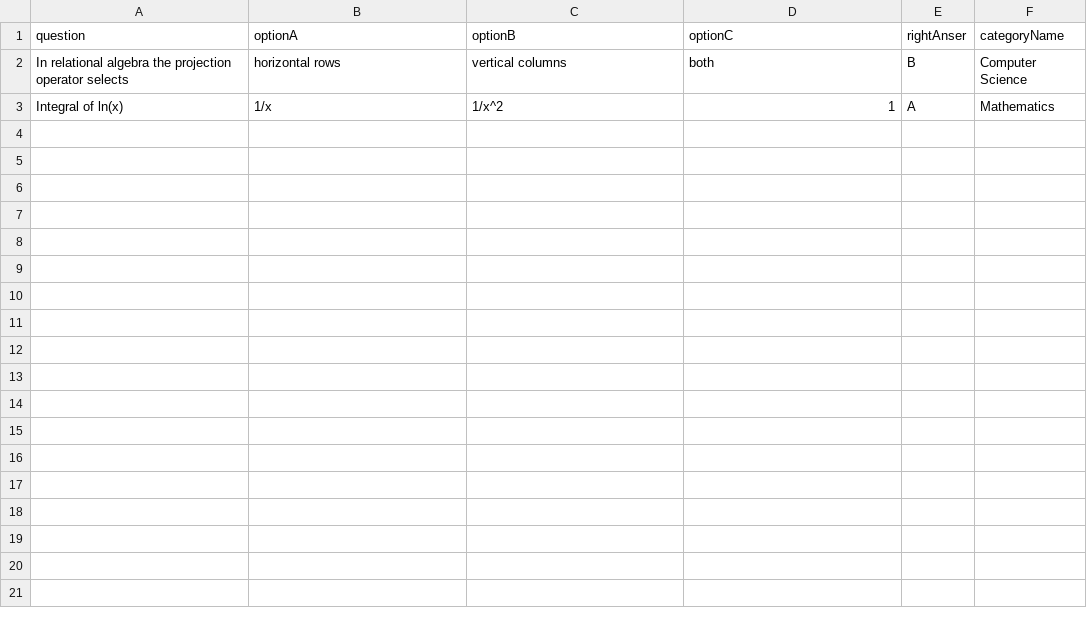
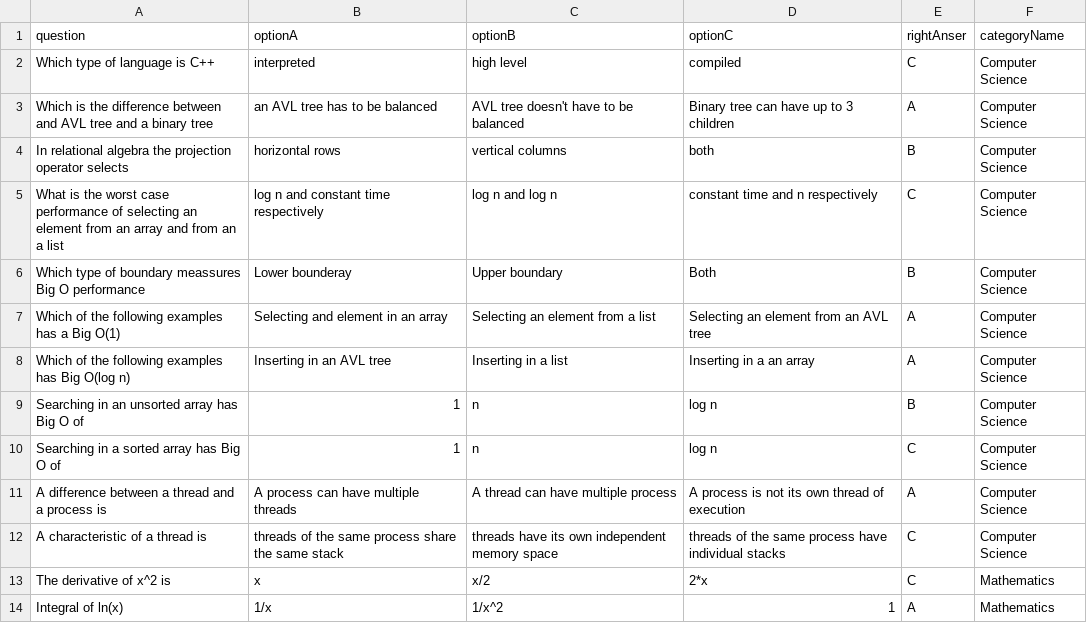
Before and after one commit to razfriman/Snap2Ask, a CSV file: Code/sql/inputFiles/validation.csv, drawn as a sheet; the diff names each change by its address in the sheet, - before the commit and + after, or states it on an @@ line.

Commit message:
some validation questions

```diff
--- a/Code/sql/inputFiles/validation.csv
+++ b/Code/sql/inputFiles/validation.csv
+row 2: Which type of language is C++ | interpreted | high level | compiled | C | Computer Science
+row 3: Which is the difference between and AVL tree and a binary tree | an AVL tree has to be balanced | AVL tree doesn't have to be balanced | Binary tree can have up to 3 children | A | Computer Science
+row 5: What is the worst case performance of selecting an element from an array and from an a list | log n and constant time respectively | log n and log n | constant time and n respectively | C | Computer Science
+row 6: Which type of boundary meassures Big O performance | Lower bounderay | Upper boundary | Both | B | Computer Science
+row 7: Which of the following examples has a Big O(1) | Selecting and element in an array | Selecting an element from a list | Selecting an element from an AVL tree | A | Computer Science
+row 8: Which of the following examples has Big O(log n) | Inserting in an AVL tree | Inserting in a list | Inserting in a an array | A | Computer Science
+row 9: Searching in an unsorted array has Big O of | 1 | n | log n | B | Computer Science
+row 10: Searching in a sorted array has Big O of | 1 | n | log n | C | Computer Science
+row 11: A difference between a thread and a process is | A process can have multiple threads | A thread can have multiple process | A process is not its own thread of execution | A | Computer Science
+row 12: A characteristic of a thread is | threads of the same process share the same stack | threads have its own independent memory space | threads of the same process have individual stacks | C | Computer Science
+row 13: The derivative of x^2 is | x | x/2 | 2*x | C | Mathematics
```
